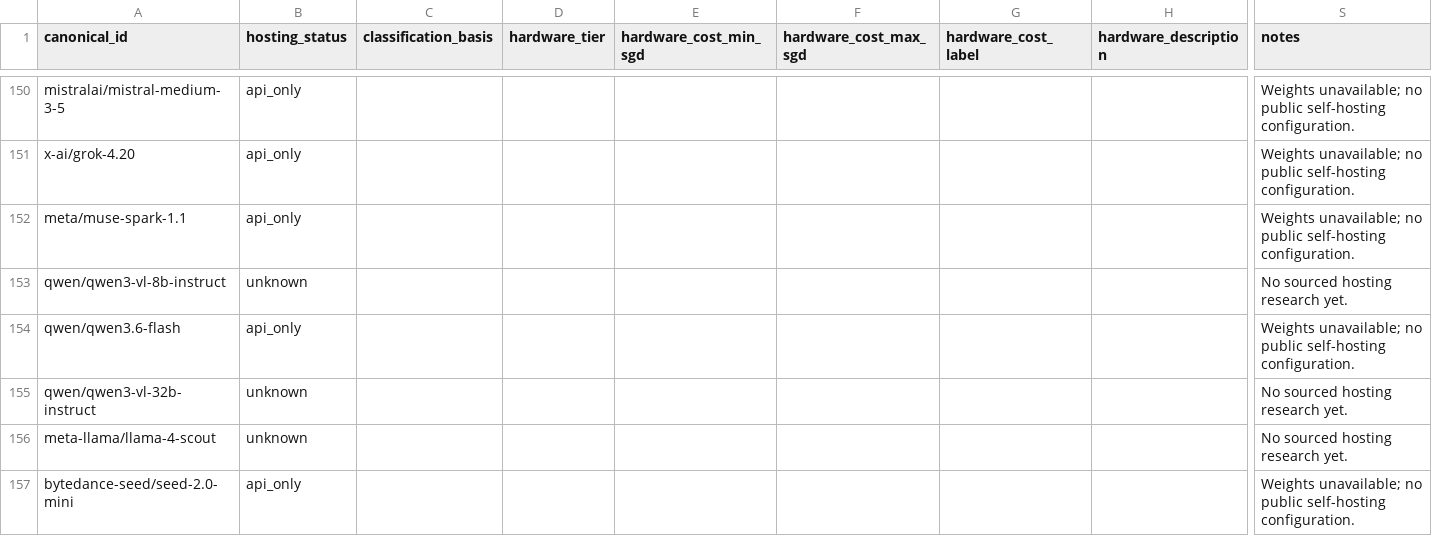
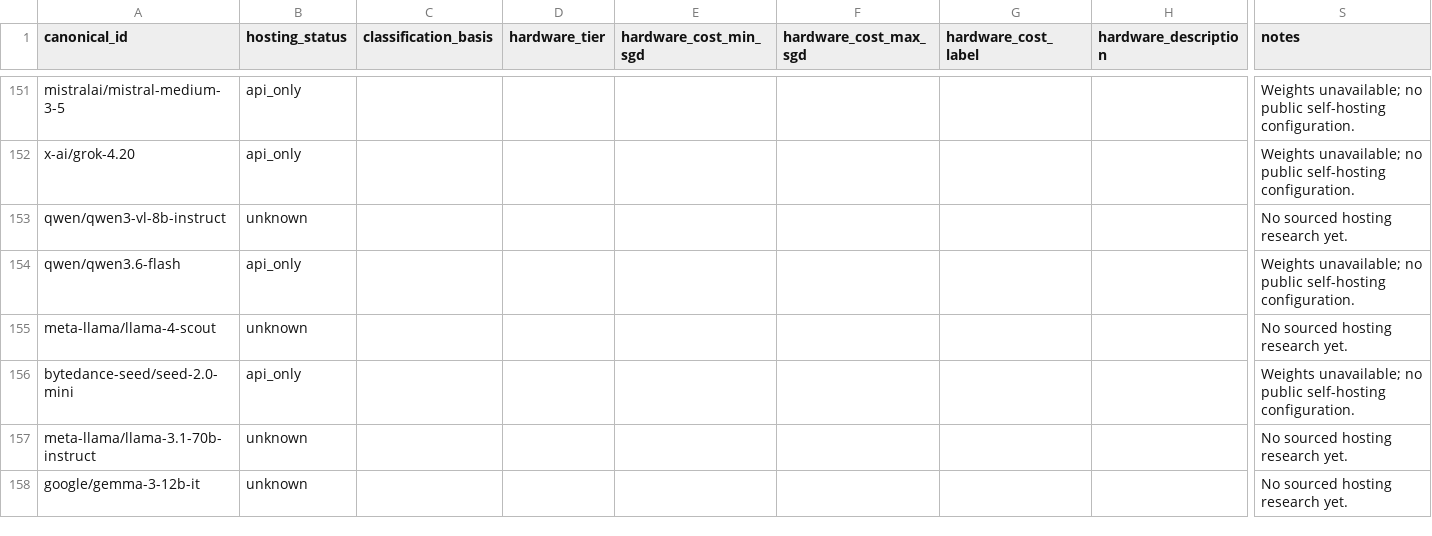
Before and after one commit to OcelliQ/ai-models-chart, a CSV file: model_hardware.csv, drawn as a sheet; only a part is shown, gaps mark what is left out; the shorter side is filled out with more unchanged rows; removed rows and columns are numbered as before the commit, all else as after; rows hold the shown columns only; the diff covers the shown part only; the diff names each change by its address in the sheet, - before the commit and + after, or states it on an @@ line.

```diff
--- a/model_hardware.csv
+++ b/model_hardware.csv
-row 152: meta/muse-spark-1.1 | api_only |  |  |  |  |  |  | Weights unavailable; no public self-hosting configuration.
-row 155: qwen/qwen3-vl-32b-instruct | unknown |  |  |  |  |  |  | No sourced hosting research yet.
```
Also changed, not shown: 6 added rows, 8 removed rows, 34 moved rows and 2 edited cells elsewhere in this file, model_dates.csv, model_overrides.csv, 4 other files.
